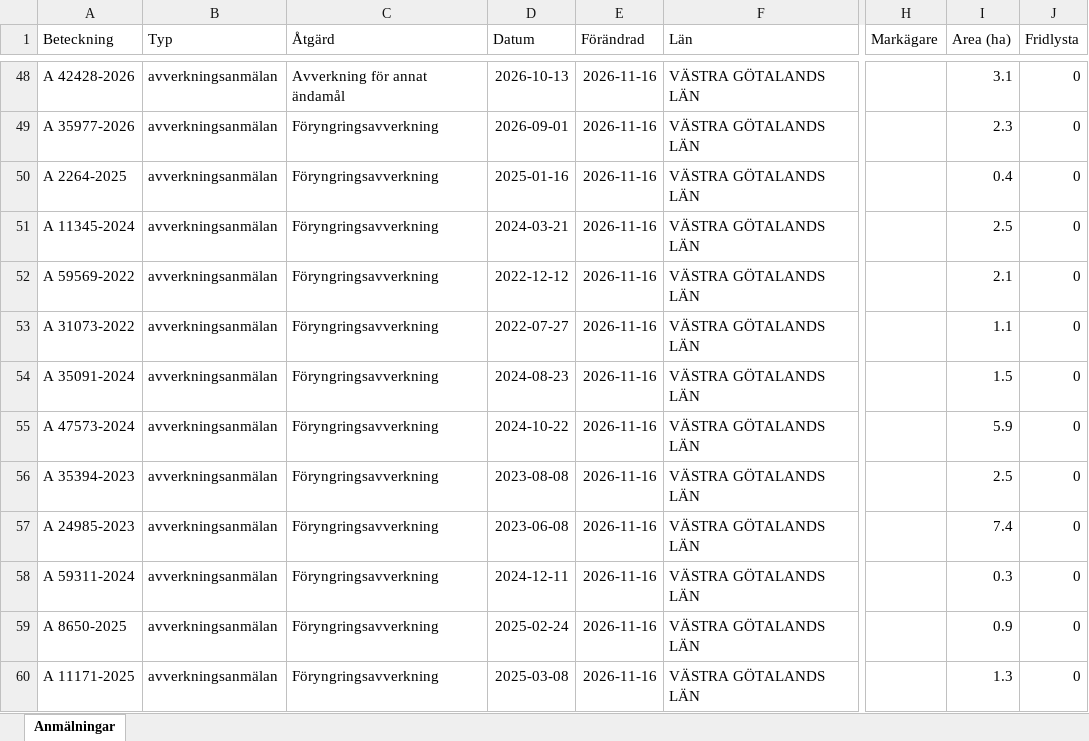
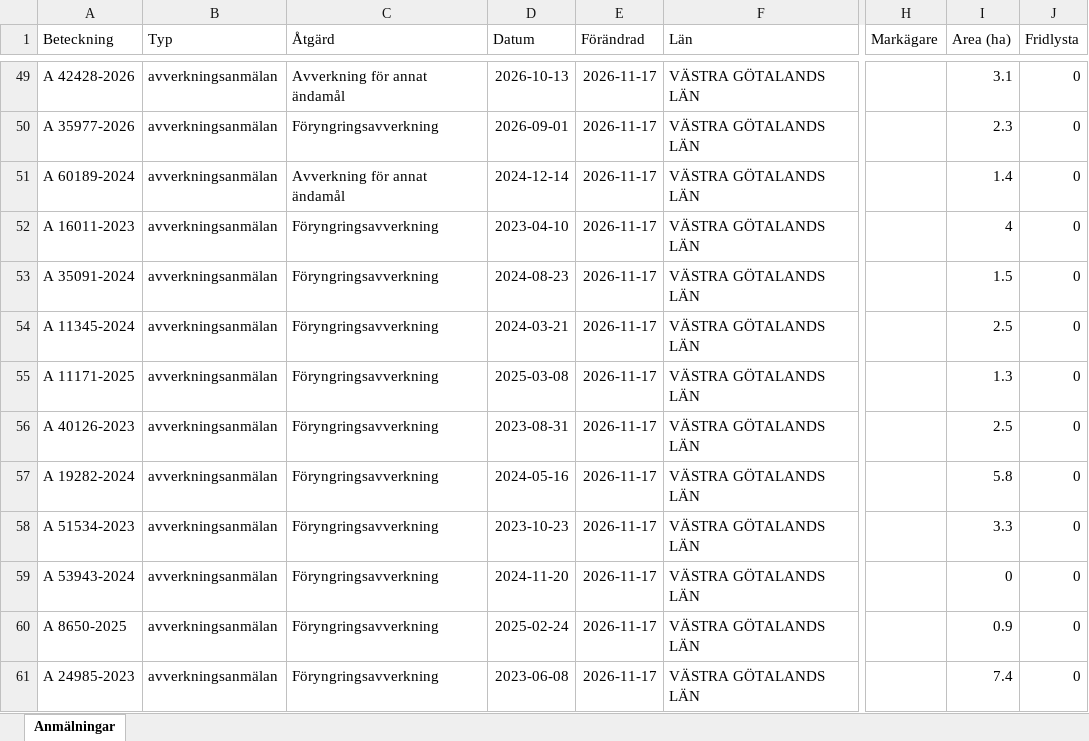
Before and after one commit to klasma/Logging_1444, an Excel workbook: Översikt GRÄSTORP.xlsx, sheet Anmälningar, drawn as a sheet; only a part is shown, gaps mark what is left out; values as stored, in another font and other column widths than the file's, no borders; addresses are those after the commit; the diff covers the shown part only; the diff names each change by its address in the sheet, - before the commit and + after, or states it on an @@ line.

```diff
--- a/Översikt GRÄSTORP.xlsx (sheet Anmälningar)
+++ b/Översikt GRÄSTORP.xlsx (sheet Anmälningar)
-E49:E61 (Förändrad): 2026-11-16
+E49:E61 (Förändrad): 2026-11-17
-A51 (Beteckning): A 2264-2025
+A51 (Beteckning): A 60189-2024
-C51 (Åtgärd): Föryngringsavverkning
+C51 (Åtgärd): Avverkning för annat ändamål
-D51 (Datum): 2025-01-16
+D51 (Datum): 2024-12-14
-I51 (Area (ha)): 0.4
+I51 (Area (ha)): 1.4
-A52 (Beteckning): A 11345-2024
+A52 (Beteckning): A 16011-2023
-D52 (Datum): 2024-03-21
+D52 (Datum): 2023-04-10
-I52 (Area (ha)): 2.5
+I52 (Area (ha)): 4
-A53 (Beteckning): A 59569-2022
+A53 (Beteckning): A 35091-2024
-D53 (Datum): 2022-12-12
+D53 (Datum): 2024-08-23
-I53 (Area (ha)): 2.1
+I53 (Area (ha)): 1.5
-A54 (Beteckning): A 31073-2022
+A54 (Beteckning): A 11345-2024
-D54 (Datum): 2022-07-27
+D54 (Datum): 2024-03-21
-I54 (Area (ha)): 1.1
+I54 (Area (ha)): 2.5
-A55 (Beteckning): A 35091-2024
+A55 (Beteckning): A 11171-2025
-D55 (Datum): 2024-08-23
+D55 (Datum): 2025-03-08
-I55 (Area (ha)): 1.5
+I55 (Area (ha)): 1.3
-A56 (Beteckning): A 47573-2024
+A56 (Beteckning): A 40126-2023
-D56 (Datum): 2024-10-22
+D56 (Datum): 2023-08-31
-I56 (Area (ha)): 5.9
+I56 (Area (ha)): 2.5
-A57 (Beteckning): A 35394-2023
+A57 (Beteckning): A 19282-2024
-D57 (Datum): 2023-08-08
+D57 (Datum): 2024-05-16
-I57 (Area (ha)): 2.5
+I57 (Area (ha)): 5.8
-A58 (Beteckning): A 24985-2023
+A58 (Beteckning): A 51534-2023
-D58 (Datum): 2023-06-08
+D58 (Datum): 2023-10-23
-I58 (Area (ha)): 7.4
+I58 (Area (ha)): 3.3
-A59 (Beteckning): A 59311-2024
+A59 (Beteckning): A 53943-2024
-D59 (Datum): 2024-12-11
+D59 (Datum): 2024-11-20
-I59 (Area (ha)): 0.3
+I59 (Area (ha)): 0
-A61 (Beteckning): A 11171-2025
+A61 (Beteckning): A 24985-2023
-D61 (Datum): 2025-03-08
+D61 (Datum): 2023-06-08
-I61 (Area (ha)): 1.3
+I61 (Area (ha)): 7.4
```
Also changed, not shown: 11 added rows, 11 removed rows and 70 edited cells elsewhere in this sheet, artfynd/A 31076-2022 artfynd.xlsx, 6 other files.
